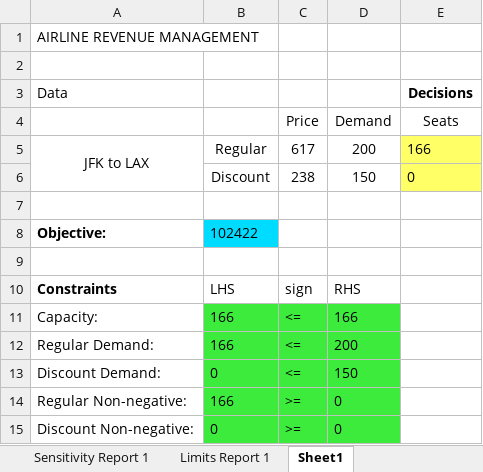
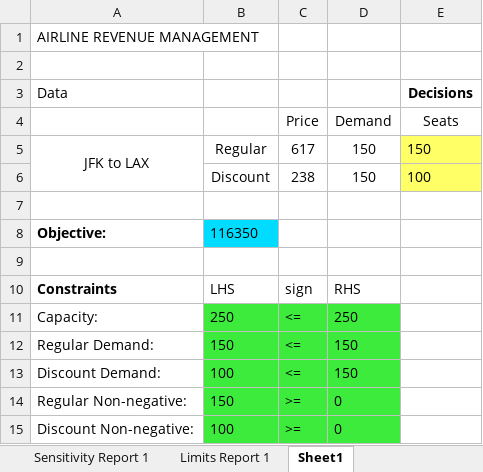
Before and after one commit to minhhoangtcu/DataMining, an Excel workbook: Excel/AirlineRM.xlsx, sheet Sheet1, drawn as a sheet; values as stored, in another font and other column widths than the file's, no borders; the diff names each change by its address in the sheet, - before the commit and + after, or states it on an @@ line.

```diff
--- a/Excel/AirlineRM.xlsx (sheet Sheet1)
+++ b/Excel/AirlineRM.xlsx (sheet Sheet1)
-D5 (Demand): 200
+D5 (Demand): 150
-E5 (Seats): 166
+E5 (Seats): 150
-E6 (Seats): 0
+E6 (Seats): 100
-B8: 102422
+B8: 116350
-B11: 166
+B11: 250
-D11 (Demand): 166
+D11 (Demand): 250
-B12: 166
+B12: 150
-D12 (Demand): 200
+D12 (Demand): 150
-B13: 0
+B13: 100
-B14: 166
+B14: 150
-B15: 0
+B15: 100
```
Also changed, not shown: 1 other file.
